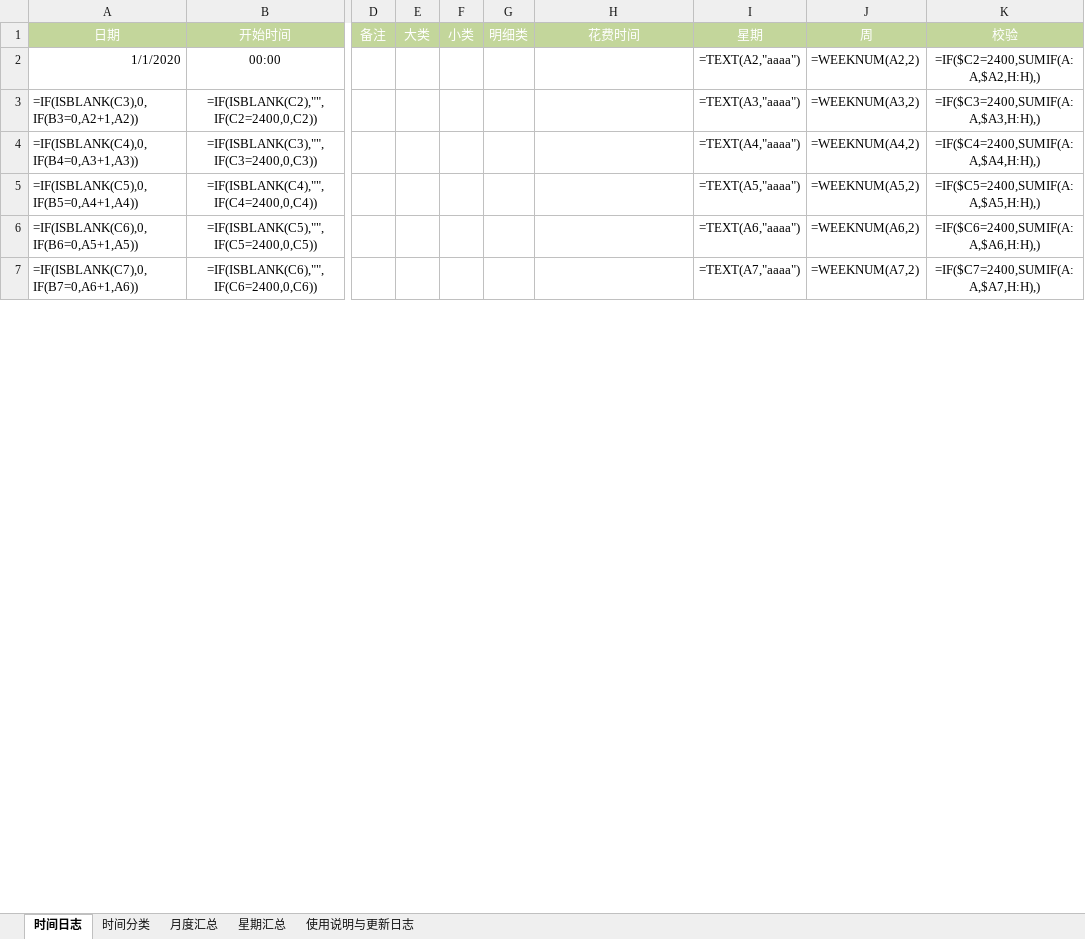
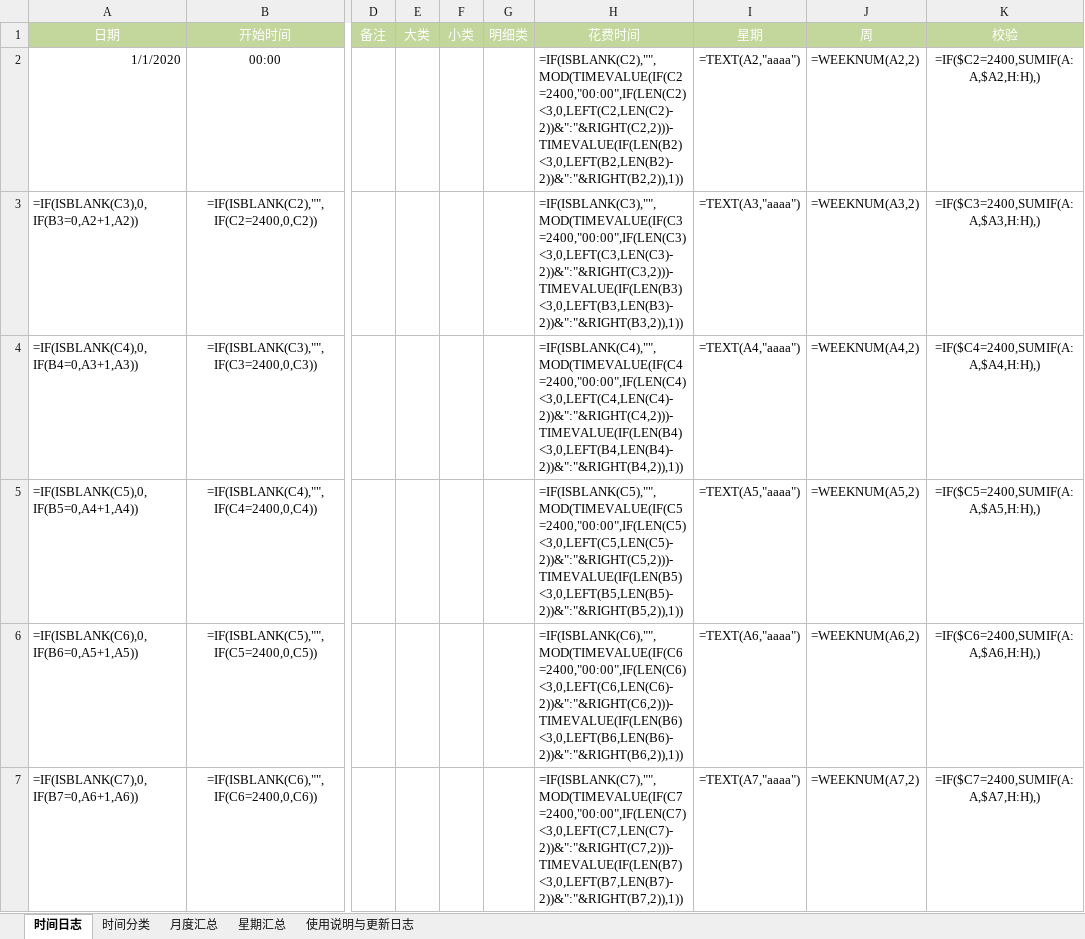
Before and after one commit to gezhongran/TimeManagement, an Excel workbook: 时间统计法原表V3.6-分享版.xlsx, sheet 时间日志, drawn as a sheet; only a part is shown, gaps mark what is left out; values as stored, in another font and other column widths than the file's, no borders; formulas are shown in place of their values; conditional formats not drawn; the diff covers the shown part only; the diff names each change by its address in the sheet, - before the commit and + after, or states it on an @@ line.

Commit message:
更新日志

```diff
--- a/时间统计法原表V3.6-分享版.xlsx (sheet 时间日志)
+++ b/时间统计法原表V3.6-分享版.xlsx (sheet 时间日志)
-H2: (empty)
+H2: =IF(ISBLANK(C2),"",MOD(TIMEVALUE(IF(C2=2400,"00:00",IF(LEN(C2)<3,0,LEFT(C2,LEN(C2)-2))&":"&RIGHT(C2,2)))-TIMEVALUE(IF(LEN(B2)<3,0,LEFT(B2,LEN(B2)-2))&":"&RIGHT(B2,2)),1))
-H3: (empty)
+H3: =IF(ISBLANK(C3),"",MOD(TIMEVALUE(IF(C3=2400,"00:00",IF(LEN(C3)<3,0,LEFT(C3,LEN(C3)-2))&":"&RIGHT(C3,2)))-TIMEVALUE(IF(LEN(B3)<3,0,LEFT(B3,LEN(B3)-2))&":"&RIGHT(B3,2)),1))
-H4: (empty)
+H4: =IF(ISBLANK(C4),"",MOD(TIMEVALUE(IF(C4=2400,"00:00",IF(LEN(C4)<3,0,LEFT(C4,LEN(C4)-2))&":"&RIGHT(C4,2)))-TIMEVALUE(IF(LEN(B4)<3,0,LEFT(B4,LEN(B4)-2))&":"&RIGHT(B4,2)),1))
-H5: (empty)
+H5: =IF(ISBLANK(C5),"",MOD(TIMEVALUE(IF(C5=2400,"00:00",IF(LEN(C5)<3,0,LEFT(C5,LEN(C5)-2))&":"&RIGHT(C5,2)))-TIMEVALUE(IF(LEN(B5)<3,0,LEFT(B5,LEN(B5)-2))&":"&RIGHT(B5,2)),1))
-H6: (empty)
+H6: =IF(ISBLANK(C6),"",MOD(TIMEVALUE(IF(C6=2400,"00:00",IF(LEN(C6)<3,0,LEFT(C6,LEN(C6)-2))&":"&RIGHT(C6,2)))-TIMEVALUE(IF(LEN(B6)<3,0,LEFT(B6,LEN(B6)-2))&":"&RIGHT(B6,2)),1))
-H7: (empty)
+H7: =IF(ISBLANK(C7),"",MOD(TIMEVALUE(IF(C7=2400,"00:00",IF(LEN(C7)<3,0,LEFT(C7,LEN(C7)-2))&":"&RIGHT(C7,2)))-TIMEVALUE(IF(LEN(B7)<3,0,LEFT(B7,LEN(B7)-2))&":"&RIGHT(B7,2)),1))
```
Also changed, not shown: 18 edited cells elsewhere in this sheet.
